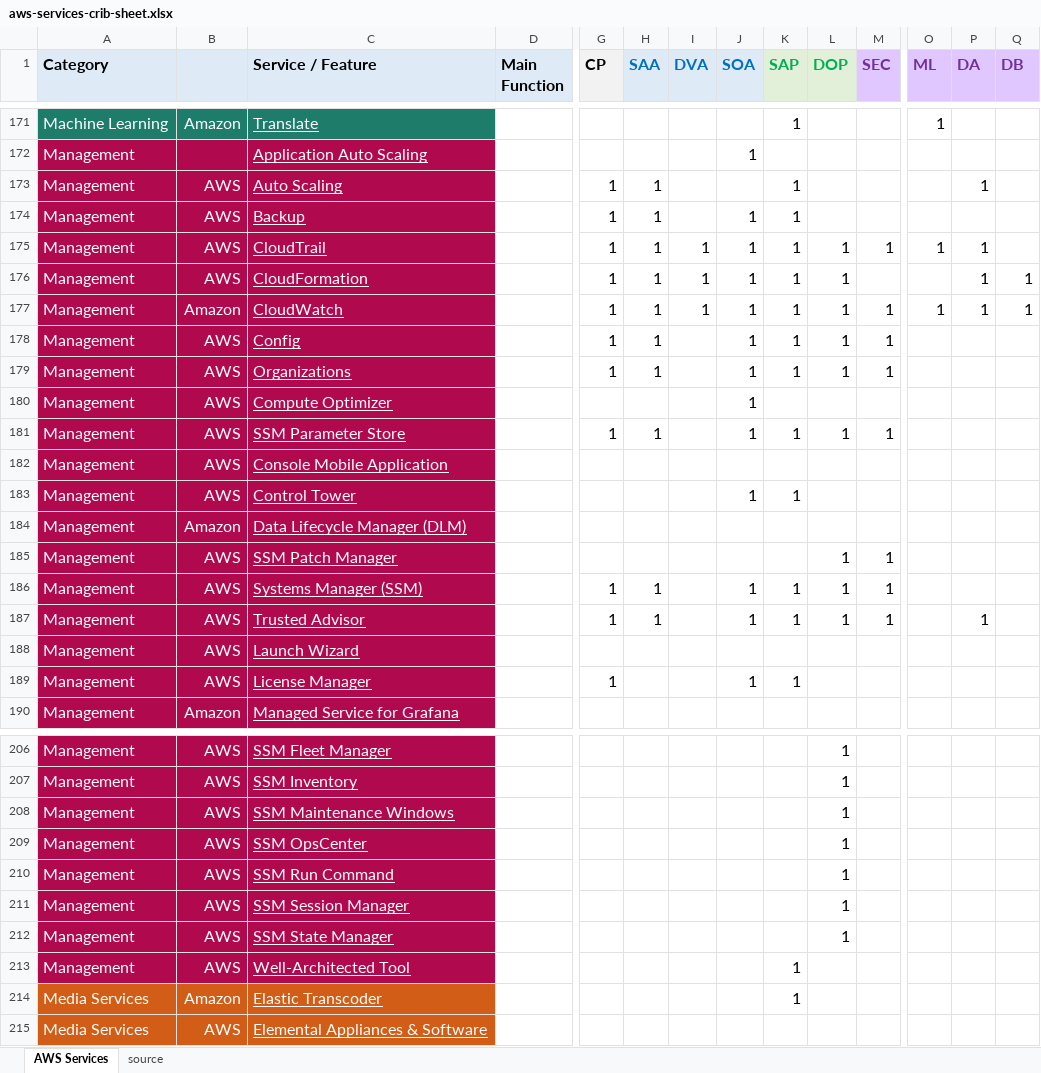
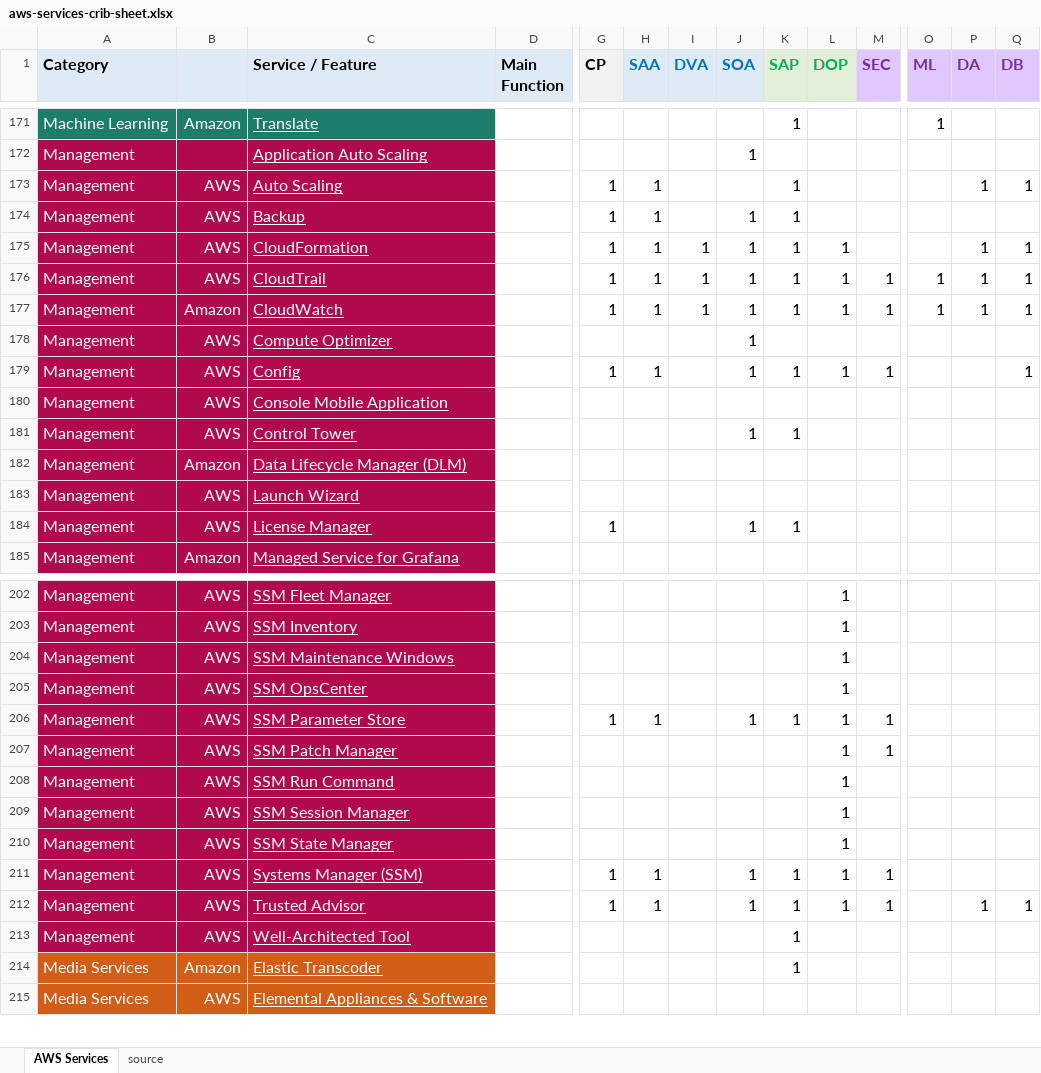
Before and after one commit to corbuno/aws-services-crib-sheet, an Excel workbook: aws-services-crib-sheet.xlsx, sheet AWS Services, drawn as a sheet; only a part is shown, gaps mark what is left out; values as stored, in another font and other column widths than the file's, no borders; removed rows and columns are numbered as before the commit, all else as after; rows hold the shown columns only; the diff covers the shown part only; the diff names each change by its address in the sheet, - before the commit and + after, or states it on an @@ line.

```diff
--- a/aws-services-crib-sheet.xlsx (sheet AWS Services)
+++ b/aws-services-crib-sheet.xlsx (sheet AWS Services)
-Q173 (DB): (empty)
+Q173 (DB): 1
-row 175: Management | AWS | CloudTrail |  | 1 | 1 | 1 | 1 | 1 | 1 | 1 | 1 | 1
+row 176: Management | AWS | CloudTrail |  | 1 | 1 | 1 | 1 | 1 | 1 | 1 | 1 | 1 | 1
-row 178: Management | AWS | Config |  | 1 | 1 |  | 1 | 1 | 1 | 1
@@ row 179 moved to row 190: Management @@
-C179 (Service / Feature): SSM Parameter Store
+C179 (Service / Feature): Config
-Q179 (DB): (empty)
+Q179 (DB): 1
-row 187: Management | AWS | Trusted Advisor |  | 1 | 1 |  | 1 | 1 | 1 | 1 |  | 1
+row 206: Management | AWS | SSM Parameter Store |  | 1 | 1 |  | 1 | 1 | 1 | 1
@@ row 185 moved to row 207: Management @@
@@ row 186 moved to row 211: Management @@
+row 212: Management | AWS | Trusted Advisor |  | 1 | 1 |  | 1 | 1 | 1 | 1 |  | 1 | 1
```
Also changed, not shown: 3 added rows, 3 removed rows, 9 moved rows and 16 edited cells elsewhere in this sheet.
